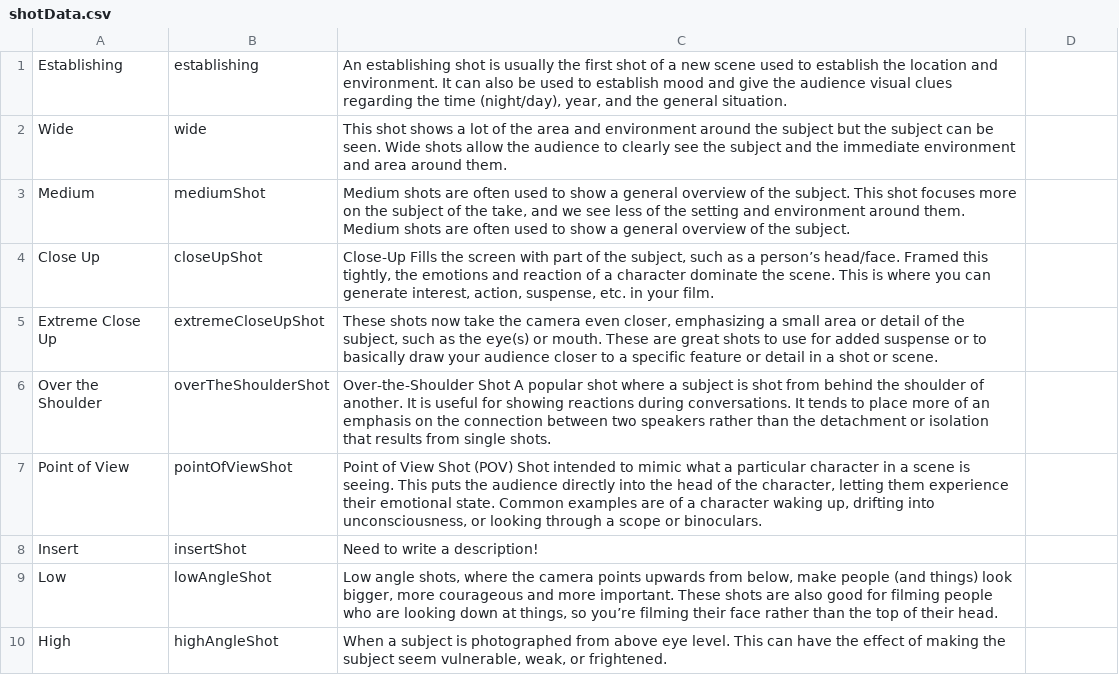
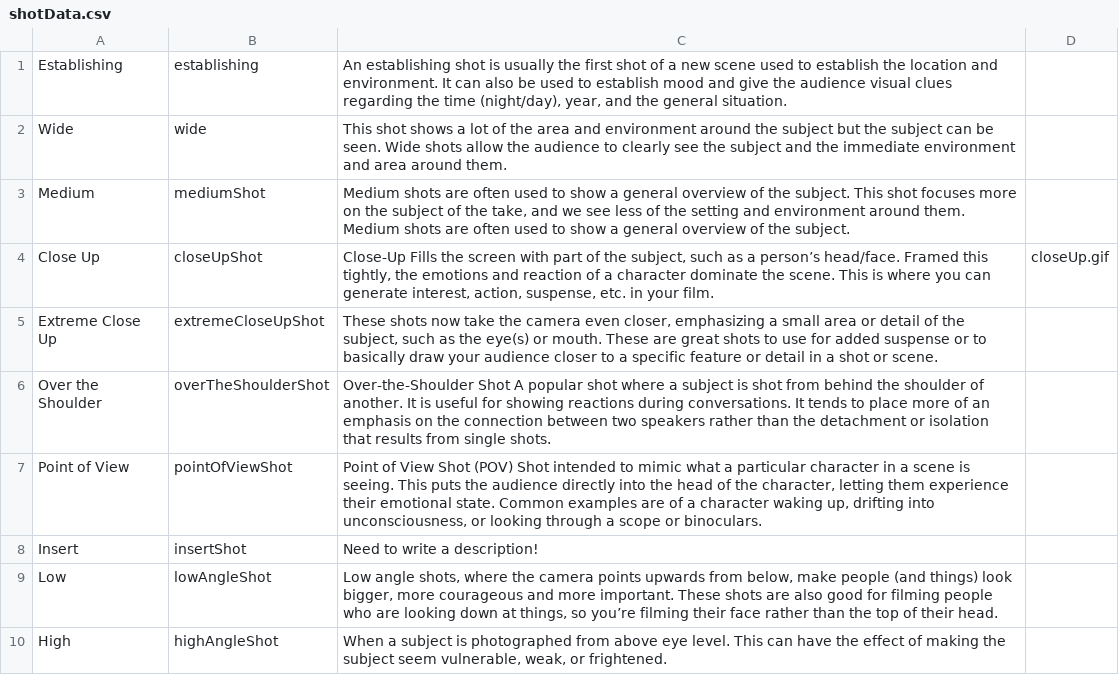
Before and after one commit to ltrickey/FromShotToStory, a CSV file: MoviePracticeApp/MoviePracticeApp/shotData.csv, drawn as a sheet.

Commit message:
changed Shot object to take a gif for initialization rather than a video

```diff
--- a/MoviePracticeApp/MoviePracticeApp/shotData.csv
+++ b/MoviePracticeApp/MoviePracticeApp/shotData.csv
@@ -3,3 +3,3 @@ Wide,wide,"This shot shows a lot of the area and environment around the subject
 Medium,mediumShot,"Medium shots are often used to show a general overview of the subject.  This shot focuses more on the subject of the take, and we see less of the setting and environment around them.   Medium shots are often used to show a general overview of the subject."
-Close Up,closeUpShot,"Close-Up Fills the screen with part of the subject, such as a person’s head/face. Framed this tightly, the emotions and reaction of a character dominate the scene.  This is where you can generate interest, action, suspense, etc. in your film."
+Close Up,closeUpShot,"Close-Up Fills the screen with part of the subject, such as a person’s head/face. Framed this tightly, the emotions and reaction of a character dominate the scene.  This is where you can generate interest, action, suspense, etc. in your film.",closeUp.gif
 Extreme Close Up,extremeCloseUpShot,"These shots now take the camera even closer, emphasizing a small area or detail of the subject, such as the eye(s) or mouth.  These are great shots to use for added suspense or to basically draw your audience closer to a specific feature or detail in a shot or scene."
```
Also changed, not shown: 3 other files.
